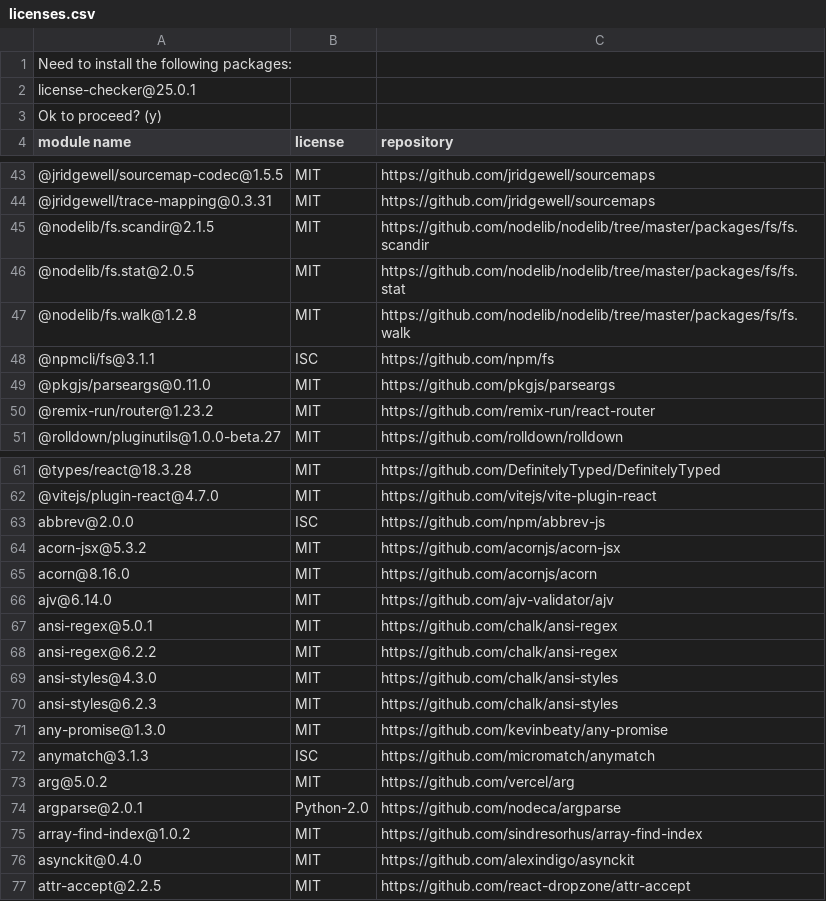
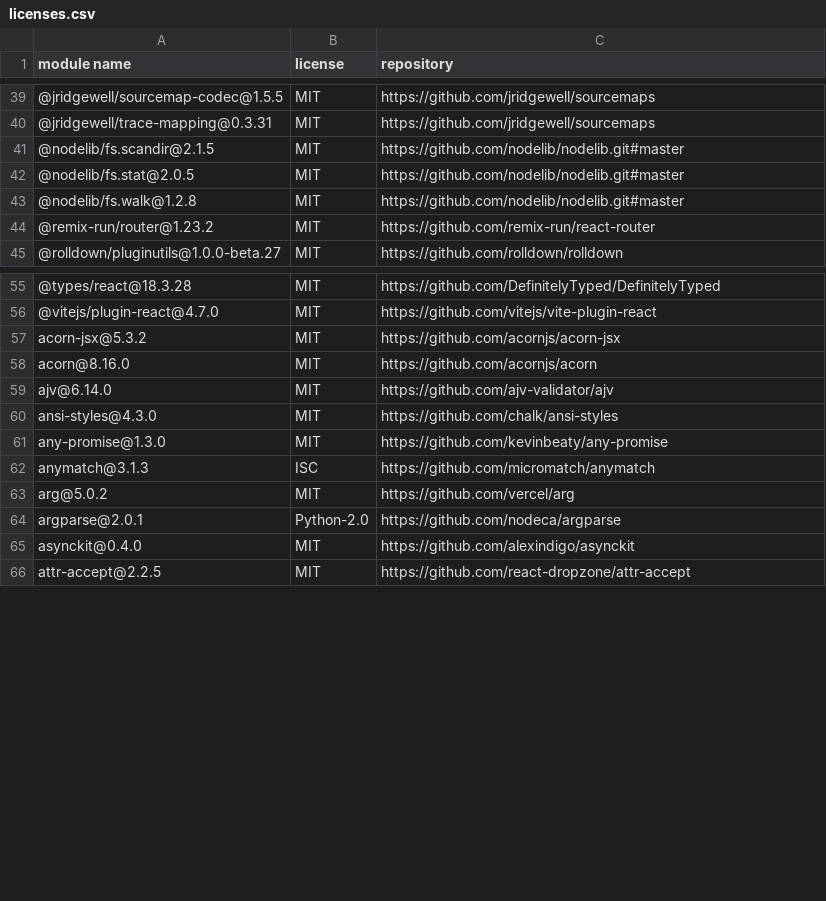
Before and after one commit to Mouette03/Filyo, a CSV file: frontend/licenses.csv, drawn as a sheet; only a part is shown, gaps mark what is left out; the diff covers the shown part only.

```diff
--- a/frontend/licenses.csv
+++ b/frontend/licenses.csv
@@ -1,4 +1 @@
-Need to install the following packages:
-license-checker@25.0.1
-Ok to proceed? (y)
 "module name","license","repository"
@@ -44,7 +40,5 @@ Ok to proceed? (y)
 "@jridgewell/trace-mapping@0.3.31","MIT","https://github.com/jridgewell/sourcemaps"
-"@nodelib/fs.scandir@2.1.5","MIT","https://github.com/nodelib/nodelib/tree/master/packages/fs/fs.scandir"
-"@nodelib/fs.stat@2.0.5","MIT","https://github.com/nodelib/nodelib/tree/master/packages/fs/fs.stat"
-"@nodelib/fs.walk@1.2.8","MIT","https://github.com/nodelib/nodelib/tree/master/packages/fs/fs.walk"
-"@npmcli/fs@3.1.1","ISC","https://github.com/npm/fs"
-"@pkgjs/parseargs@0.11.0","MIT","https://github.com/pkgjs/parseargs"
+"@nodelib/fs.scandir@2.1.5","MIT","https://github.com/nodelib/nodelib.git#master"
+"@nodelib/fs.stat@2.0.5","MIT","https://github.com/nodelib/nodelib.git#master"
+"@nodelib/fs.walk@1.2.8","MIT","https://github.com/nodelib/nodelib.git#master"
 "@remix-run/router@1.23.2","MIT","https://github.com/remix-run/react-router"
@@ -62,3 +56,2 @@ Ok to proceed? (y)
 "@vitejs/plugin-react@4.7.0","MIT","https://github.com/vitejs/vite-plugin-react"
-"abbrev@2.0.0","ISC","https://github.com/npm/abbrev-js"
 "acorn-jsx@5.3.2","MIT","https://github.com/acornjs/acorn-jsx"
@@ -66,6 +59,3 @@ Ok to proceed? (y)
 "ajv@6.14.0","MIT","https://github.com/ajv-validator/ajv"
-"ansi-regex@5.0.1","MIT","https://github.com/chalk/ansi-regex"
-"ansi-regex@6.2.2","MIT","https://github.com/chalk/ansi-regex"
 "ansi-styles@4.3.0","MIT","https://github.com/chalk/ansi-styles"
-"ansi-styles@6.2.3","MIT","https://github.com/chalk/ansi-styles"
 "any-promise@1.3.0","MIT","https://github.com/kevinbeaty/any-promise"
@@ -74,3 +64,2 @@ Ok to proceed? (y)
 "argparse@2.0.1","Python-2.0","https://github.com/nodeca/argparse"
-"array-find-index@1.0.2","MIT","https://github.com/sindresorhus/array-find-index"
 "asynckit@0.4.0","MIT","https://github.com/alexindigo/asynckit"
```
Also changed, not shown: 44 removed rows elsewhere in this file, backend/licenses.csv.
